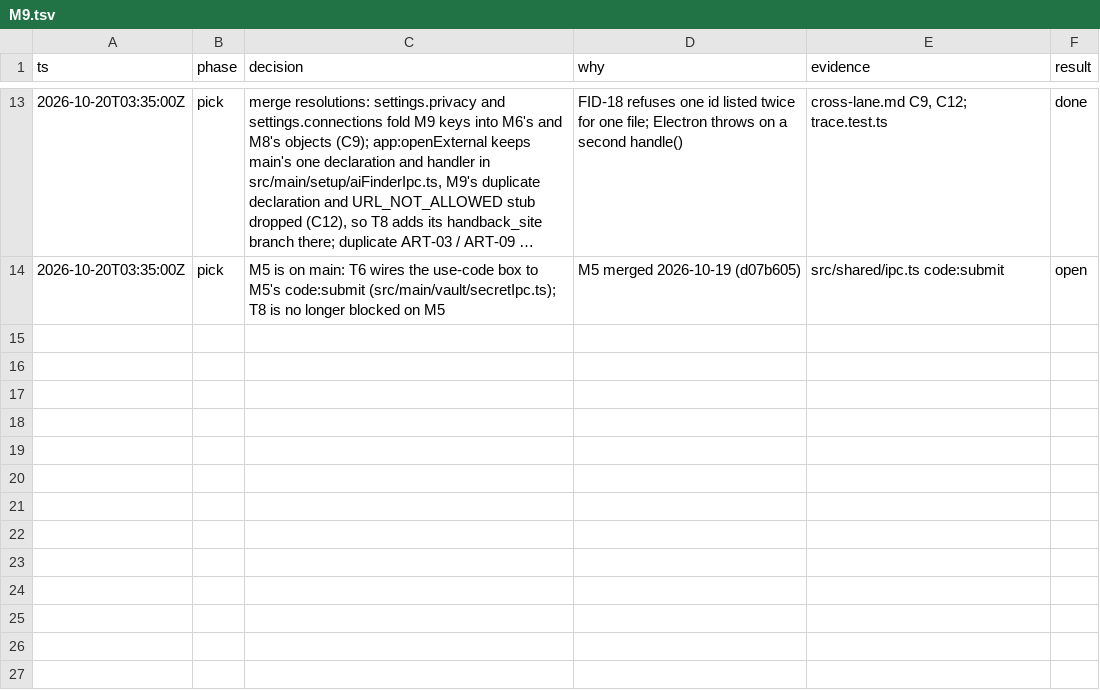
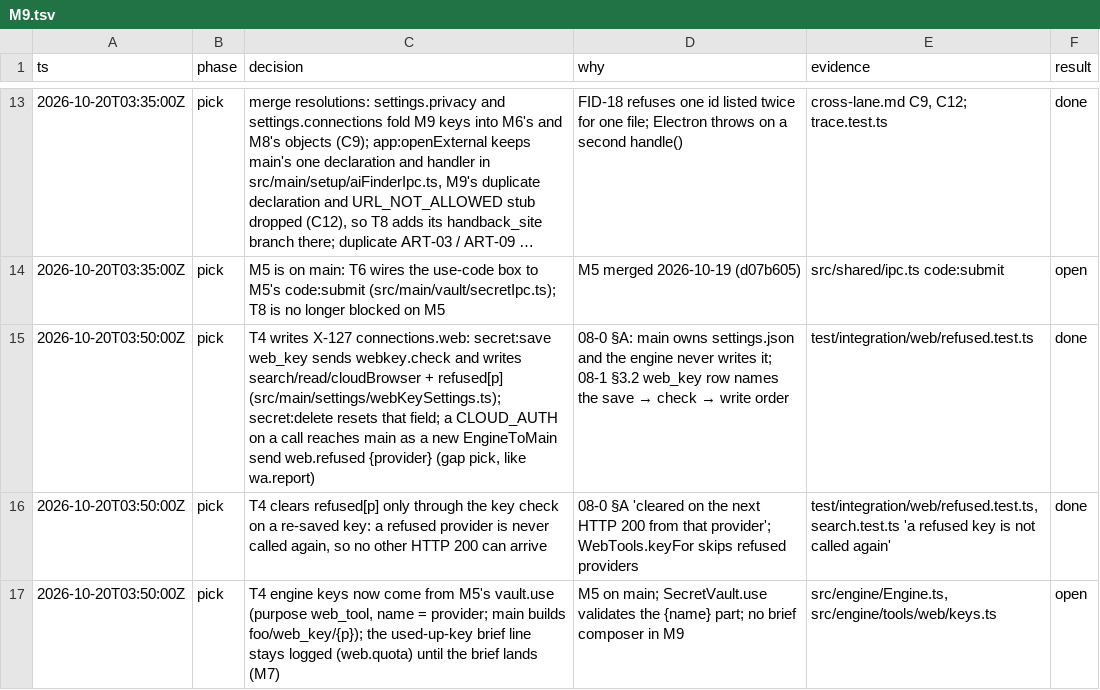
Before and after one commit to vikas53953/foo-agent, a TSV file: docs/decisions/M9.tsv, drawn as a sheet; only a part is shown, gaps mark what is left out; long unchanged cells end in ….

```diff
--- a/docs/decisions/M9.tsv
+++ b/docs/decisions/M9.tsv
@@ -14 +14,4 @@ ts	phase	decision	why	evidence	result
 2026-10-20T03:35:00Z	pick	M5 is on main: T6 wires the use-code box to M5's code:submit (src/main/vault/secretIpc.ts); T8 is no longer blocked on M5	M5 merged 2026-10-19 (d07b605)	src/shared/ipc.ts code:submit	open
+2026-10-20T03:50:00Z	pick	T4 writes X-127 connections.web: secret:save web_key sends webkey.check and writes search/read/cloudBrowser + refused[p] (src/main/settings/webKeySettings.ts); secret:delete resets that field; a CLOUD_AUTH on a call reaches main as a new EngineToMain send web.refused {provider} (gap pick, like wa.report)	08-0 §A: main owns settings.json and the engine never writes it; 08-1 §3.2 web_key row names the save → check → write order	test/integration/web/refused.test.ts	done
+2026-10-20T03:50:00Z	pick	T4 clears refused[p] only through the key check on a re-saved key: a refused provider is never called again, so no other HTTP 200 can arrive	08-0 §A 'cleared on the next HTTP 200 from that provider'; WebTools.keyFor skips refused providers	test/integration/web/refused.test.ts, search.test.ts 'a refused key is not called again'	done
+2026-10-20T03:50:00Z	pick	T4 engine keys now come from M5's vault.use (purpose web_tool, name = provider; main builds foo/web_key/{p}); the used-up-key brief line stays logged (web.quota) until the brief lands (M7)	M5 on main; SecretVault.use validates the {name} part; no brief composer in M9	src/engine/Engine.ts, src/engine/tools/web/keys.ts	open
```
Also changed, not shown: 9 other files.
